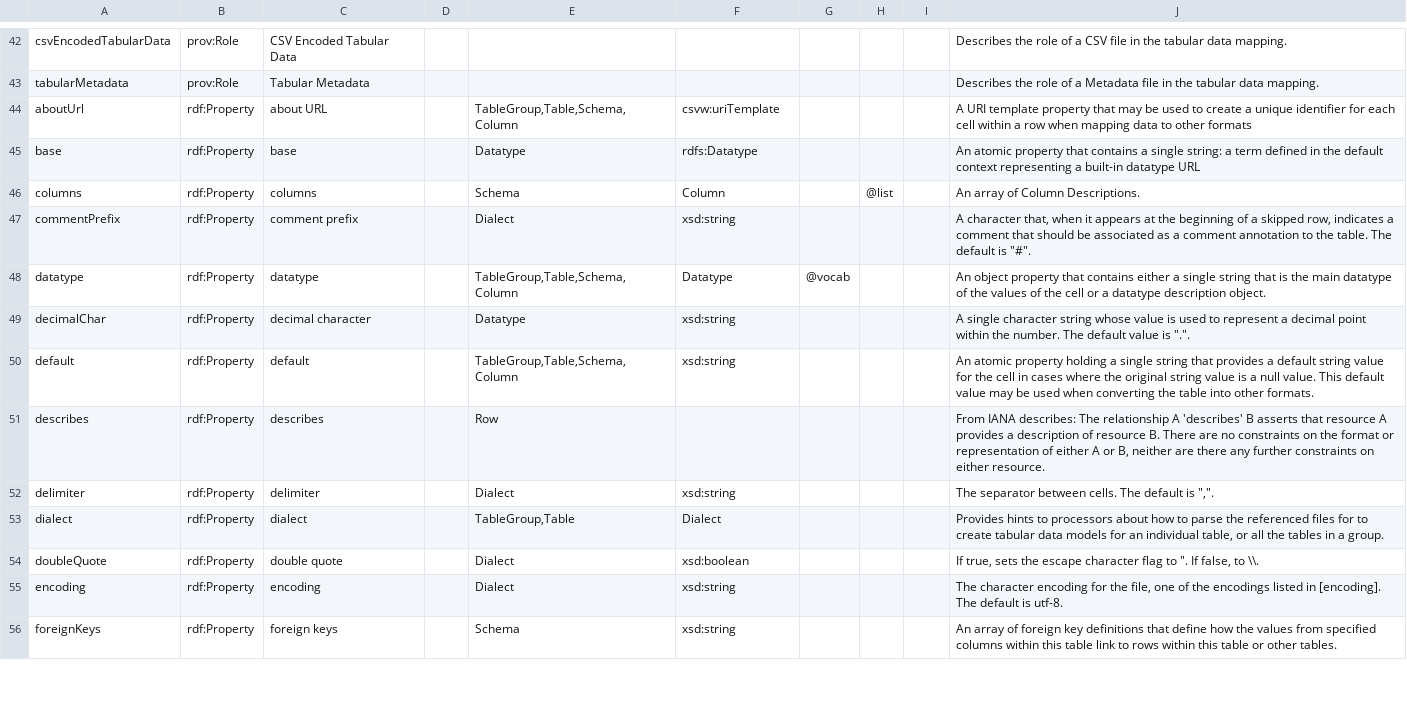
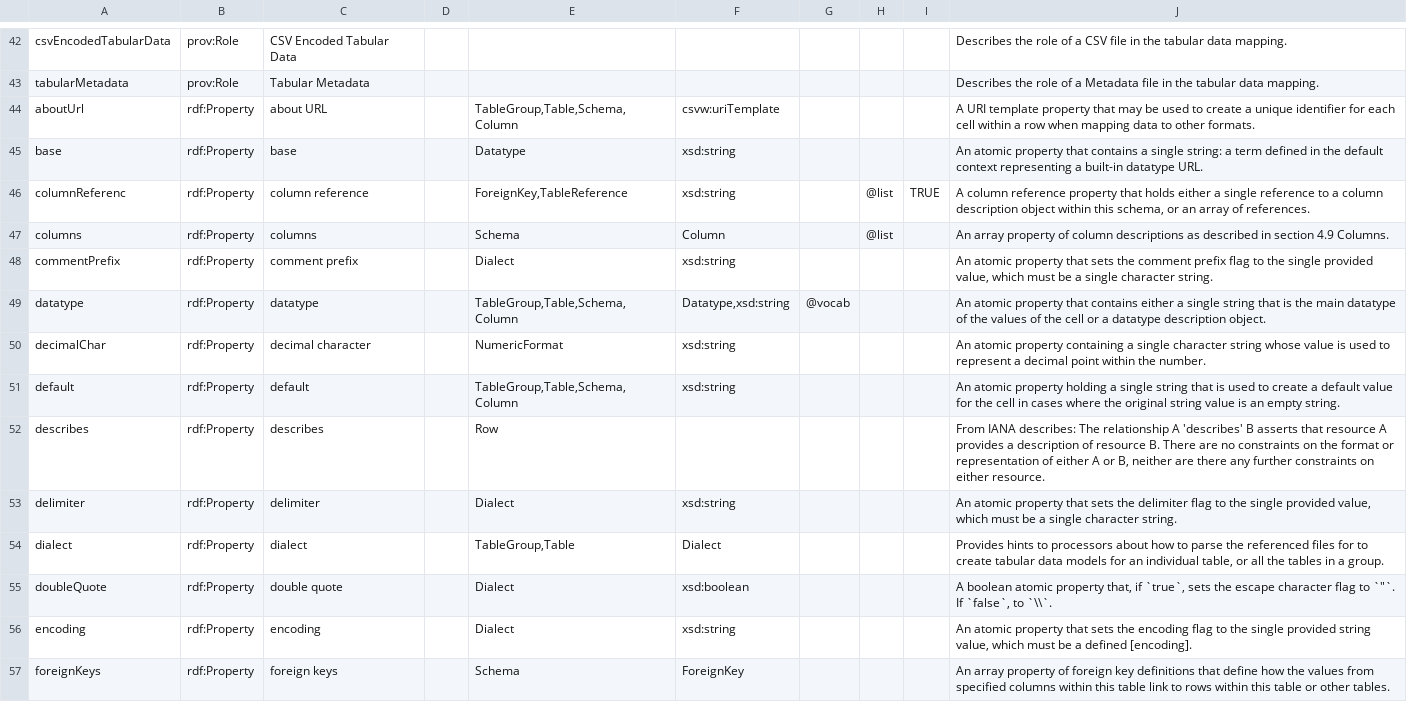
Before and after one commit to w3c/csvw, a CSV file: ns/_vocab.csv, drawn as a sheet; only a part is shown, gaps mark what is left out; the diff covers the shown part only.

Commit message:
Change `columns` in `foreignKeys` to `columnReference`. Change `tableSchema` in `foreignKeys` to `schemaReference`. Update examples, tests, and namespace. Partially fixes issue #393.

```diff
--- a/ns/_vocab.csv
+++ b/ns/_vocab.csv
@@ -43,14 +43,15 @@ csvEncodedTabularData,prov:Role,CSV Encoded Tabular Data,,,,,,,Describes the rol
 tabularMetadata,prov:Role,Tabular Metadata,,,,,,,Describes the role of a Metadata file in the tabular data mapping.
-aboutUrl,rdf:Property,about URL,,"TableGroup,Table,Schema,Column",csvw:uriTemplate,,,,A URI template property that may be used to create a unique identifier for each cell within a row when mapping data to other formats
-base,rdf:Property,base,,Datatype,rdfs:Datatype,,,,An atomic property that contains a single string: a term defined in the default context representing a built-in datatype URL
-columns,rdf:Property,columns,,Schema,Column,,@list,,An array of Column Descriptions.
-commentPrefix,rdf:Property,comment prefix,,Dialect,xsd:string,,,,"A character that, when it appears at the beginning of a skipped row, indicates a comment that should be associated as a comment annotation to the table. The default is ""#""."
-datatype,rdf:Property,datatype,,"TableGroup,Table,Schema,Column",Datatype,@vocab,,,An object property that contains either a single string that is the main datatype of the values of the cell or a datatype description object.
-decimalChar,rdf:Property,decimal character,,Datatype,xsd:string,,,,"A single character string whose value is used to represent a decimal point within the number. The default value is "".""."
-default,rdf:Property,default,,"TableGroup,Table,Schema,Column",xsd:string,,,,An atomic property holding a single string that provides a default string value for the cell in cases where the original string value is a null value. This default value may be used when converting the table into other formats.
+aboutUrl,rdf:Property,about URL,,"TableGroup,Table,Schema,Column",csvw:uriTemplate,,,,A URI template property that may be used to create a unique identifier for each cell within a row when mapping data to other formats.
+base,rdf:Property,base,,Datatype,xsd:string,,,,An atomic property that contains a single string: a term defined in the default context representing a built-in datatype URL.
+columnReferenc,rdf:Property,column reference,,"ForeignKey,TableReference",xsd:string,,@list,TRUE,"A column reference property that holds either a single reference to a column description object within this schema, or an array of references."
+columns,rdf:Property,columns,,Schema,Column,,@list,,An array property of column descriptions as described in section 4.9 Columns.
+commentPrefix,rdf:Property,comment prefix,,Dialect,xsd:string,,,,"An atomic property that sets the comment prefix flag to the single provided value, which must be a single character string."
+datatype,rdf:Property,datatype,,"TableGroup,Table,Schema,Column","Datatype,xsd:string",@vocab,,,An atomic property that contains either a single string that is the main datatype of the values of the cell or a datatype description object.
+decimalChar,rdf:Property,decimal character,,NumericFormat,xsd:string,,,,An atomic property containing a single character string whose value is used to represent a decimal point within the number.
+default,rdf:Property,default,,"TableGroup,Table,Schema,Column",xsd:string,,,,An atomic property holding a single string that is used to create a default value for the cell in cases where the original string value is an empty string.
 describes,rdf:Property,describes,,Row,,,,,"From IANA describes: The relationship A 'describes' B asserts that resource A provides a description of resource B. There are no constraints on the format or representation of either A or B, neither are there any further constraints on either resource."
-delimiter,rdf:Property,delimiter,,Dialect,xsd:string,,,,"The separator between cells. The default is "",""."
+delimiter,rdf:Property,delimiter,,Dialect,xsd:string,,,,"An atomic property that sets the delimiter flag to the single provided value, which must be a single character string."
 dialect,rdf:Property,dialect,,"TableGroup,Table",Dialect,,,,"Provides hints to processors about how to parse the referenced files for to create tabular data models for an individual table, or all the tables in a group."
-doubleQuote,rdf:Property,double quote,,Dialect,xsd:boolean,,,,"If true, sets the escape character flag to "". If false, to \\."
-encoding,rdf:Property,encoding,,Dialect,xsd:string,,,,"The character encoding for the file, one of the encodings listed in [encoding]. The default is utf-8."
-foreignKeys,rdf:Property,foreign keys,,Schema,xsd:string,,,,An array of foreign key definitions that define how the values from specified columns within this table link to rows within this table or other tables.
+doubleQuote,rdf:Property,double quote,,Dialect,xsd:boolean,,,,"A boolean atomic property that, if `true`, sets the escape character flag to `""`. If `false`, to `\\`."
+encoding,rdf:Property,encoding,,Dialect,xsd:string,,,,"An atomic property that sets the encoding flag to the single provided string value, which must be a defined [encoding]."
+foreignKeys,rdf:Property,foreign keys,,Schema,ForeignKey,,,,An array property of foreign key definitions that define how the values from specified columns within this table link to rows within this table or other tables.
```
Also changed, not shown: 6 added rows and 37 edited cells elsewhere in this file, 13 other files.
